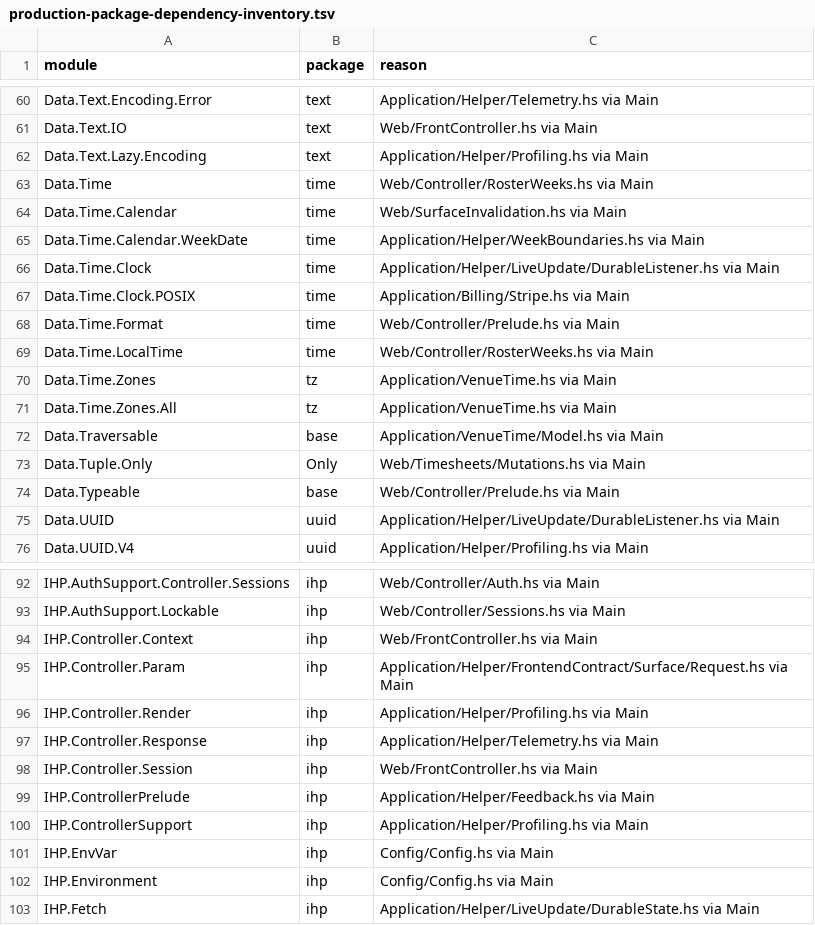
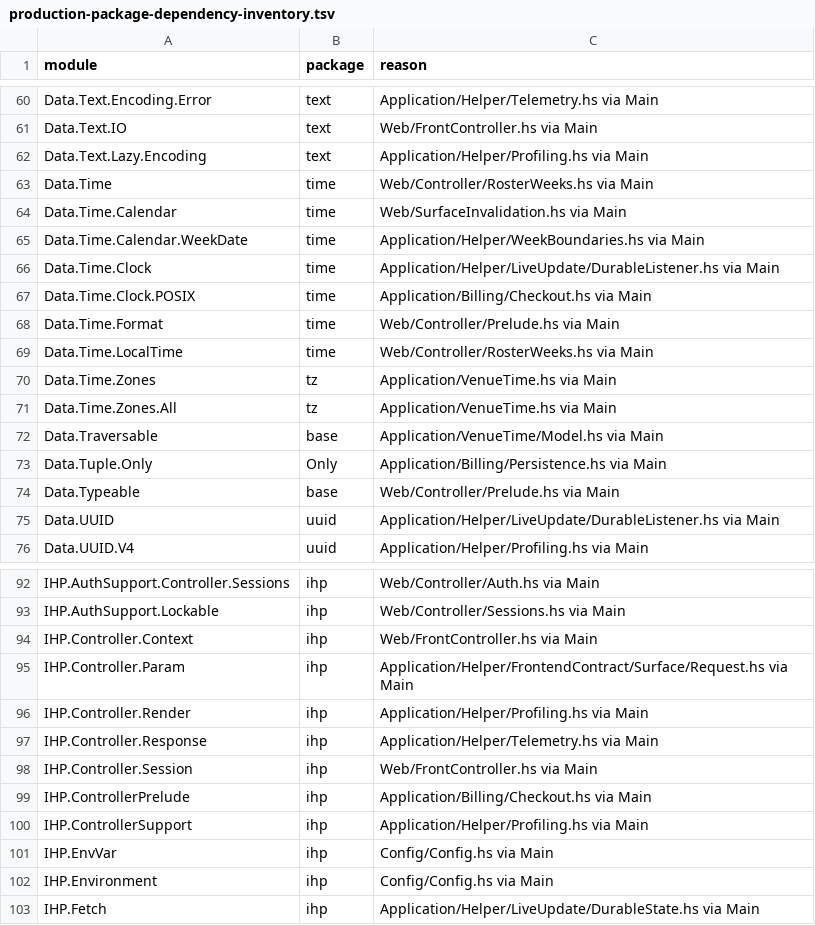
Before and after one commit to BeaudanBrown/ihp-roster, a TSV file: Config/nix/production-package-dependency-inventory.tsv, drawn as a sheet; only a part is shown, gaps mark what is left out.

Commit message:
feat(billing): surface owner subscription health

```diff
--- a/Config/nix/production-package-dependency-inventory.tsv
+++ b/Config/nix/production-package-dependency-inventory.tsv
@@ -66,3 +66,3 @@ Data.Time.Calendar.WeekDate	time	Application/Helper/WeekBoundaries.hs via Main
 Data.Time.Clock	time	Application/Helper/LiveUpdate/DurableListener.hs via Main
-Data.Time.Clock.POSIX	time	Application/Billing/Stripe.hs via Main
+Data.Time.Clock.POSIX	time	Application/Billing/Checkout.hs via Main
 Data.Time.Format	time	Web/Controller/Prelude.hs via Main
@@ -72,3 +72,3 @@ Data.Time.Zones.All	tz	Application/VenueTime.hs via Main
 Data.Traversable	base	Application/VenueTime/Model.hs via Main
-Data.Tuple.Only	Only	Web/Timesheets/Mutations.hs via Main
+Data.Tuple.Only	Only	Application/Billing/Persistence.hs via Main
 Data.Typeable	base	Web/Controller/Prelude.hs via Main
@@ -98,3 +98,3 @@ IHP.Controller.Response	ihp	Application/Helper/Telemetry.hs via Main
 IHP.Controller.Session	ihp	Web/FrontController.hs via Main
-IHP.ControllerPrelude	ihp	Application/Helper/Feedback.hs via Main
+IHP.ControllerPrelude	ihp	Application/Billing/Checkout.hs via Main
 IHP.ControllerSupport	ihp	Application/Helper/Profiling.hs via Main
```
Also changed, not shown: 10 other files.
